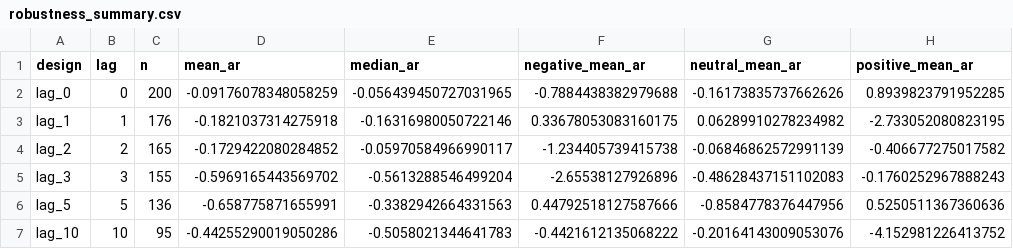
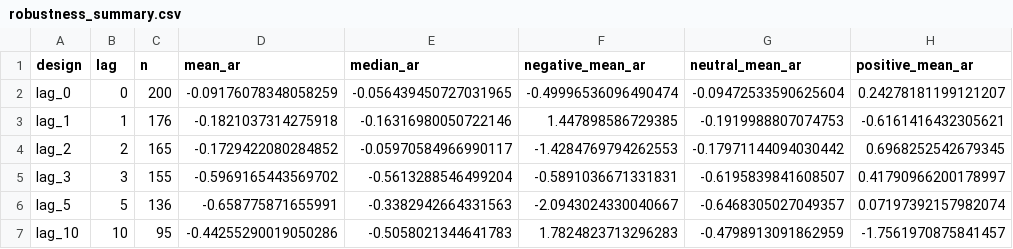
Before and after one commit to Khoaph1709/FinABSA-Valid, a CSV file: data/cafef_oct2022/analysis/tables/robustness_summary.csv, drawn as a sheet.

```diff
--- a/data/cafef_oct2022/analysis/tables/robustness_summary.csv
+++ b/data/cafef_oct2022/analysis/tables/robustness_summary.csv
@@ -1,7 +1,7 @@
 design,lag,n,mean_ar,median_ar,negative_mean_ar,neutral_mean_ar,positive_mean_ar
-lag_0,0,200,-0.09176078348058259,-0.056439450727031965,-0.7884438382979688,-0.16173835737662626,0.8939823791952285
-lag_1,1,176,-0.1821037314275918,-0.16316980050722146,0.33678053083160175,0.06289910278234982,-2.733052080823195
-lag_2,2,165,-0.1729422080284852,-0.05970584966990117,-1.234405739415738,-0.06846862572991139,-0.406677275017582
-lag_3,3,155,-0.5969165443569702,-0.5613288546499204,-2.65538127926896,-0.48628437151102083,-0.1760252967888243
-lag_5,5,136,-0.658775871655991,-0.3382942664331563,0.44792518127587666,-0.8584778376447956,0.5250511367360636
-lag_10,10,95,-0.44255290019050286,-0.5058021344641783,-0.4421612135068222,-0.20164143009053076,-4.152981226413752
+lag_0,0,200,-0.09176078348058259,-0.056439450727031965,-0.49996536096490474,-0.09472533590625604,0.24278181199121207
+lag_1,1,176,-0.1821037314275918,-0.16316980050722146,1.447898586729385,-0.1919988807074753,-0.6161416432305621
+lag_2,2,165,-0.1729422080284852,-0.05970584966990117,-1.4284769794262553,-0.17971144094030442,0.6968252542679345
+lag_3,3,155,-0.5969165443569702,-0.5613288546499204,-0.5891036671331831,-0.6195839841608507,0.41790966200178997
+lag_5,5,136,-0.658775871655991,-0.3382942664331563,-2.0943024330040667,-0.6468305027049357,0.07197392157982074
+lag_10,10,95,-0.44255290019050286,-0.5058021344641783,1.7824823713296283,-0.4798913091862959,-1.7561970875841457
```
Also changed, not shown: data/cafef_oct2022/analysis/article_ticker_sentiment.csv, data/cafef_oct2022/analysis/tables/daily_market_sentiment.csv, 20 other files.
